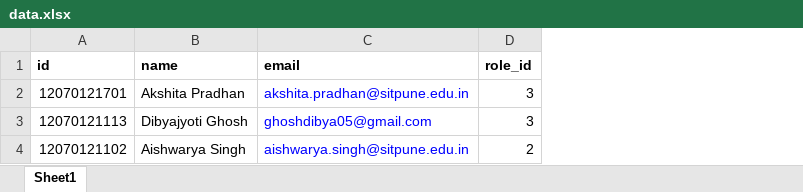
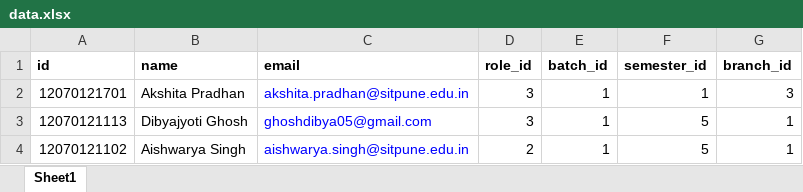
Before and after one commit to AishwaryaSingh/DayMan, an Excel workbook: public/data.xlsx, sheet Sheet1, drawn as a sheet; values as stored, in another font and other column widths than the file's, no borders; the diff names each change by its address in the sheet, - before the commit and + after, or states it on an @@ line.

Commit message:
schedule validate on create and  drop down complete, fixing notification emails on change by user

```diff
--- a/public/data.xlsx (sheet Sheet1)
+++ b/public/data.xlsx (sheet Sheet1)
+column E (batch_id), rows 2-4: all 1
+column F (semester_id), rows 2-4: 1 | 5 | 5
+column G (branch_id), rows 2-4: 3 | 1 | 1
```
Also changed, not shown: 23 other files.
